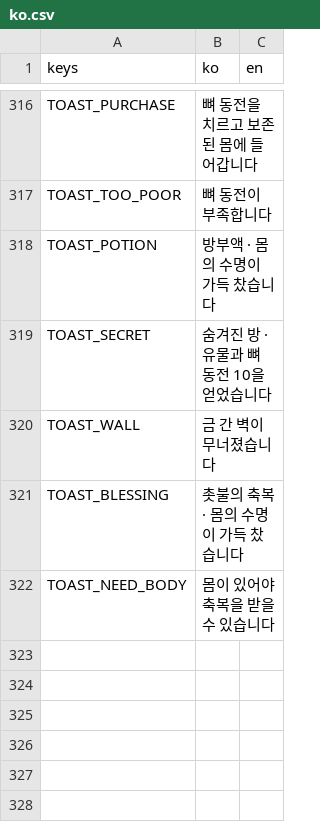
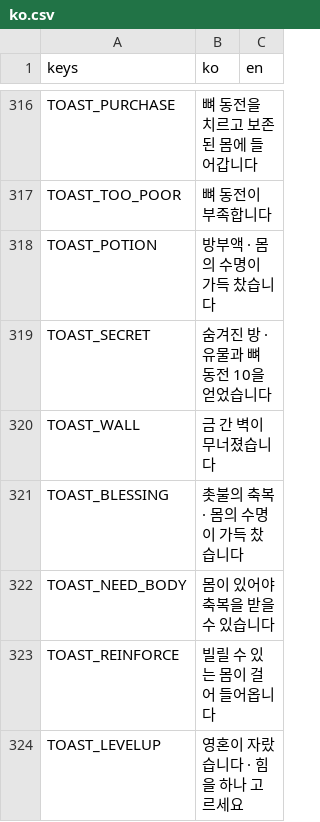
Before and after one commit to seunghyunnn12/POSSESS, a CSV file: locale/ko.csv, drawn as a sheet; only a part is shown, gaps mark what is left out.

```diff
--- a/locale/ko.csv
+++ b/locale/ko.csv
@@ -347 +347,3 @@ TOAST_BLESSING,촛불의 축복 · 몸의 수명이 가득 찼습니다,
 TOAST_NEED_BODY,몸이 있어야 축복을 받을 수 있습니다,
+TOAST_REINFORCE,빌릴 수 있는 몸이 걸어 들어옵니다,
+TOAST_LEVELUP,영혼이 자랐습니다 · 힘을 하나 고르세요,
```
Also changed, not shown: 14 other files.
